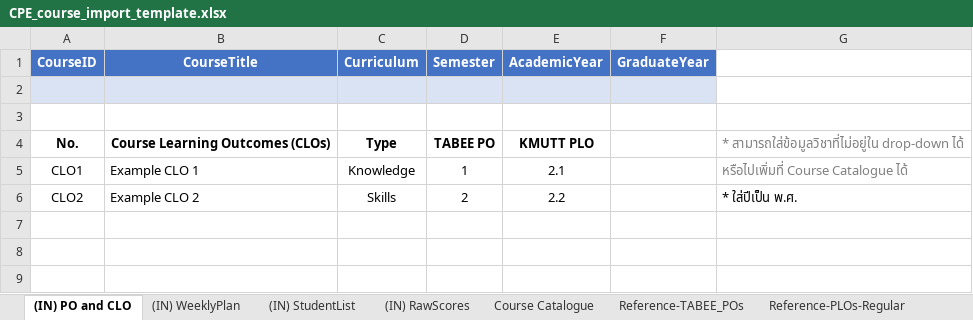
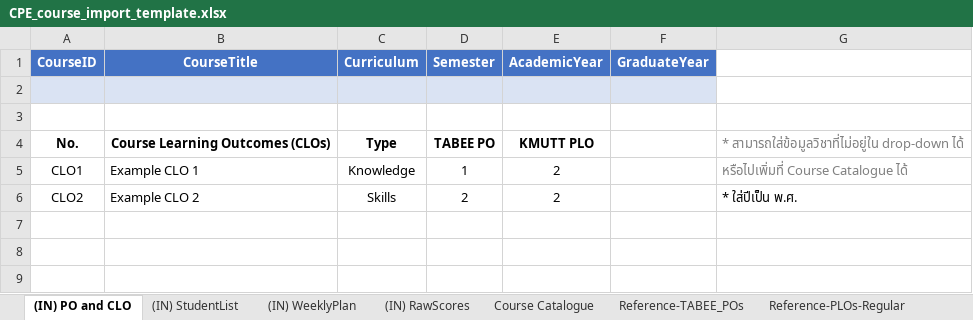
Before and after one commit to team-inu/inu-garden, an Excel workbook: public/template/CPE_course_import_template.xlsx, sheet (IN) PO and CLO, drawn as a sheet; only a part is shown; values as stored, in another font and other column widths than the file's, no borders; table styles not drawn; the diff names each change by its address in the sheet, - before the commit and + after, or states it on an @@ line.

Commit message:
feat: export course excel
Co-authored-by: Nathee Jaywaree <eltfshr@users.noreply.github.com>
Co-authored-by: Porping <Porping@users.noreply.github.com>

```diff
--- a/public/template/CPE_course_import_template.xlsx (sheet (IN) PO and CLO)
+++ b/public/template/CPE_course_import_template.xlsx (sheet (IN) PO and CLO)
@@ sheet tab order changed: (IN) PO and CLO | (IN) StudentList | (IN) WeeklyPlan | (IN) RawScores | Course Catalogue | Reference-TABEE_POs | Reference-PLOs-Regular @@
-E5 (AcademicYear): 2.1
+E5 (AcademicYear): 2
-E6 (AcademicYear): 2.2
+E6 (AcademicYear): 2
```
Also changed, not shown: sheet Reference-PLOs-Inter, sheet Reference-PLOs-Regular, sheet Reference-TABEE_POs, sheet (IN) StudentList, sheet (IN) RawScores, 2 other files.
